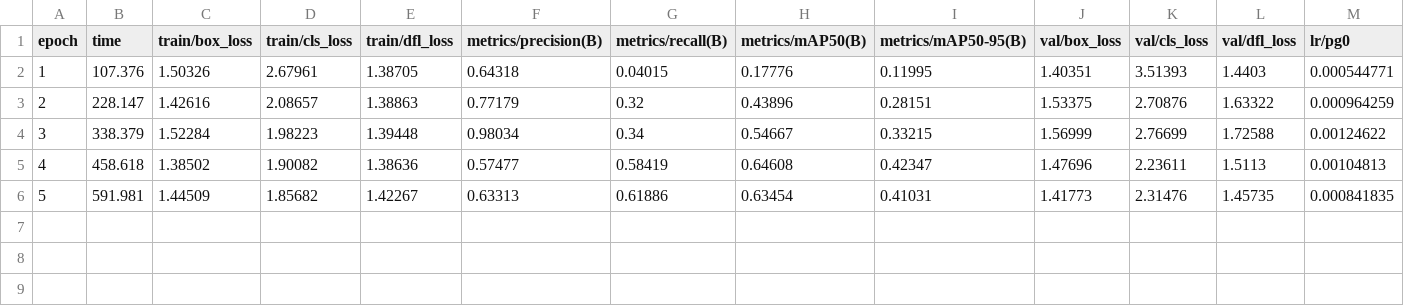
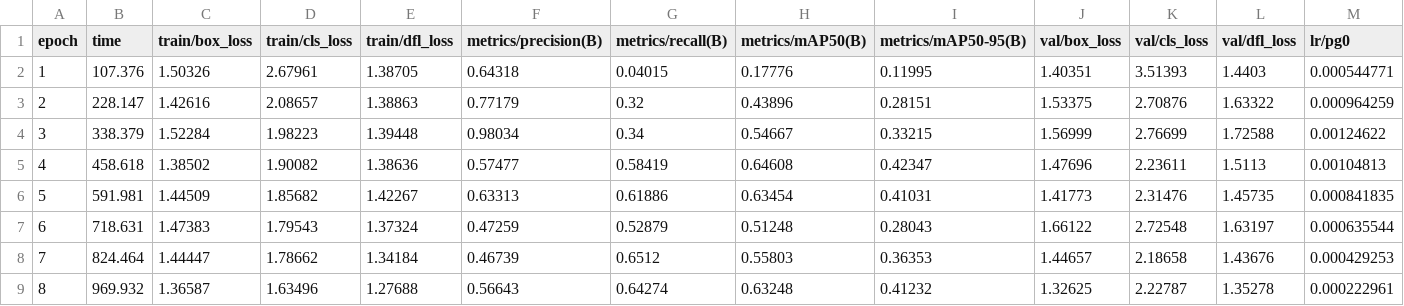
Before and after one commit to dradhikac/rl-adaptive-bus-perception-system, a CSV file: runs/detect/runs/detect/door_detector_v1/results.csv, drawn as a sheet; only a part is shown; rows hold the shown columns only; the diff names each change by its address in the sheet, - before the commit and + after, or states it on an @@ line.

```diff
--- a/runs/detect/runs/detect/door_detector_v1/results.csv
+++ b/runs/detect/runs/detect/door_detector_v1/results.csv
+row 7: 6 | 718.631 | 1.47383 | 1.79543 | 1.37324 | 0.47259 | 0.52879 | 0.51248 | 0.28043 | 1.66122 | 2.72548 | 1.63197 | 0.000635544
+row 8: 7 | 824.464 | 1.44447 | 1.78662 | 1.34184 | 0.46739 | 0.6512 | 0.55803 | 0.36353 | 1.44657 | 2.18658 | 1.43676 | 0.000429253
+row 9: 8 | 969.932 | 1.36587 | 1.63496 | 1.27688 | 0.56643 | 0.64274 | 0.63248 | 0.41232 | 1.32625 | 2.22787 | 1.35278 | 0.000222961
```
Also changed, not shown: 40 other files.
